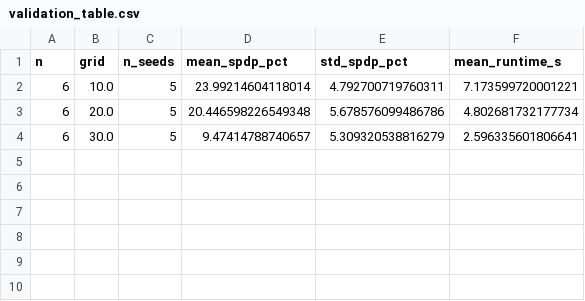
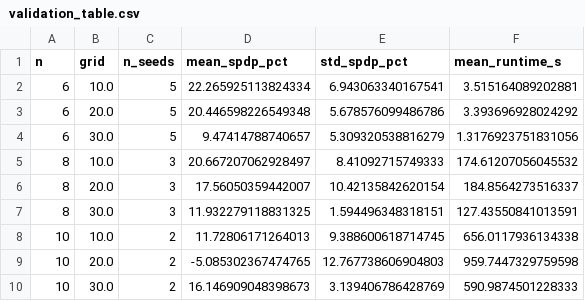
Before and after one commit to swayamkuckreja/operations, a CSV file: Claude Stuff/dapdp_source/results/verification/validation_table.csv, drawn as a sheet.

```diff
--- a/Claude Stuff/dapdp_source/results/verification/validation_table.csv
+++ b/Claude Stuff/dapdp_source/results/verification/validation_table.csv
@@ -1,4 +1,10 @@
 n,grid,n_seeds,mean_spdp_pct,std_spdp_pct,mean_runtime_s
-6,10.0,5,23.99214604118014,4.792700719760311,7.173599720001221
-6,20.0,5,20.446598226549348,5.678576099486786,4.802681732177734
-6,30.0,5,9.47414788740657,5.309320538816279,2.596335601806641
+6,10.0,5,22.265925113824334,6.943063340167541,3.515164089202881
+6,20.0,5,20.446598226549348,5.678576099486786,3.393696928024292
+6,30.0,5,9.47414788740657,5.309320538816279,1.3176923751831056
+8,10.0,3,20.667207062928497,8.41092715749333,174.61207056045532
+8,20.0,3,17.56050359442007,10.42135842620154,184.8564273516337
+8,30.0,3,11.932279118831325,1.594496348318151,127.43550841013591
+10,10.0,2,11.72806171264013,9.388600618714745,656.0117936134338
+10,20.0,2,-5.085302367474765,12.767738606904803,959.7447329759598
+10,30.0,2,16.146909048398673,3.139406786428769,590.9874501228333
```
Also changed, not shown: Claude Stuff/dapdp_source/results/sensitivity/alpha.csv, Claude Stuff/dapdp_source/results/sensitivity/drone_speed.csv, 15 other files.
